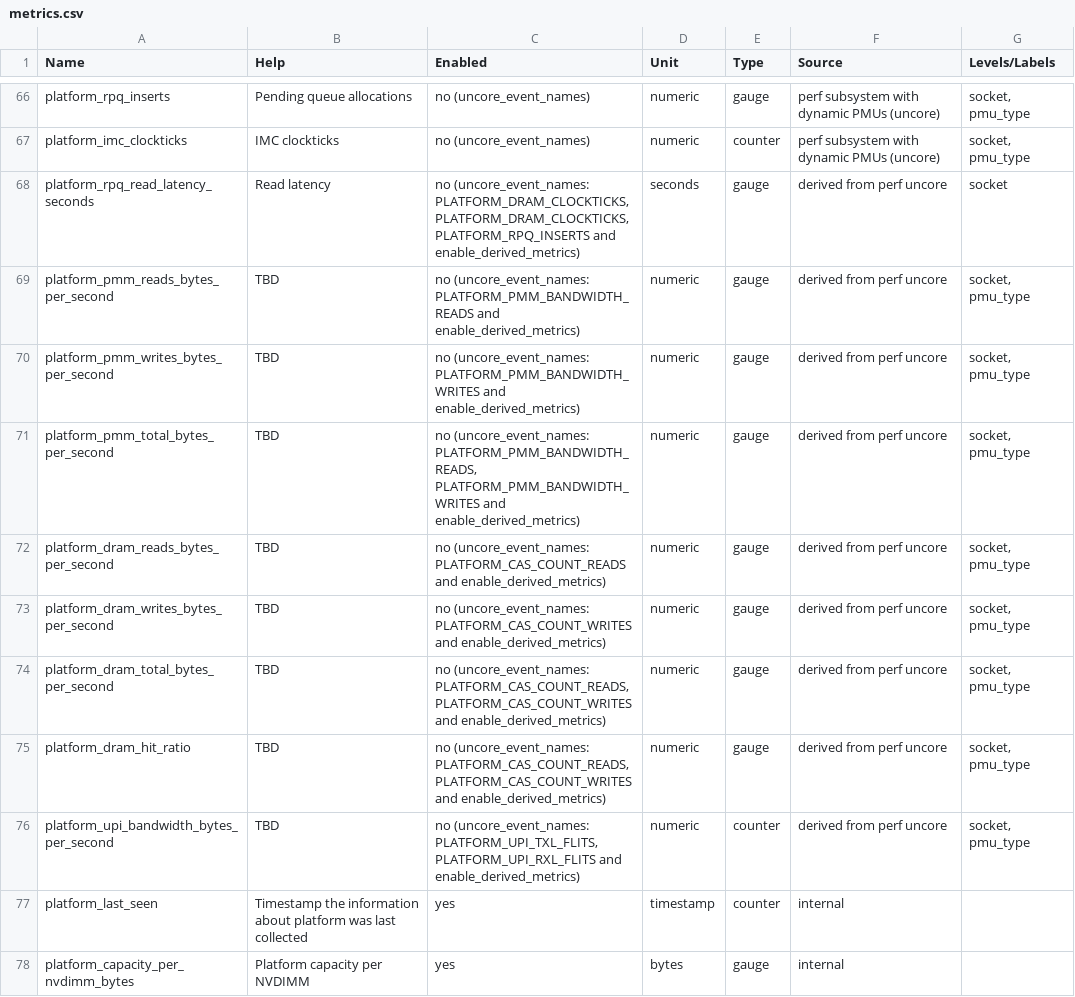
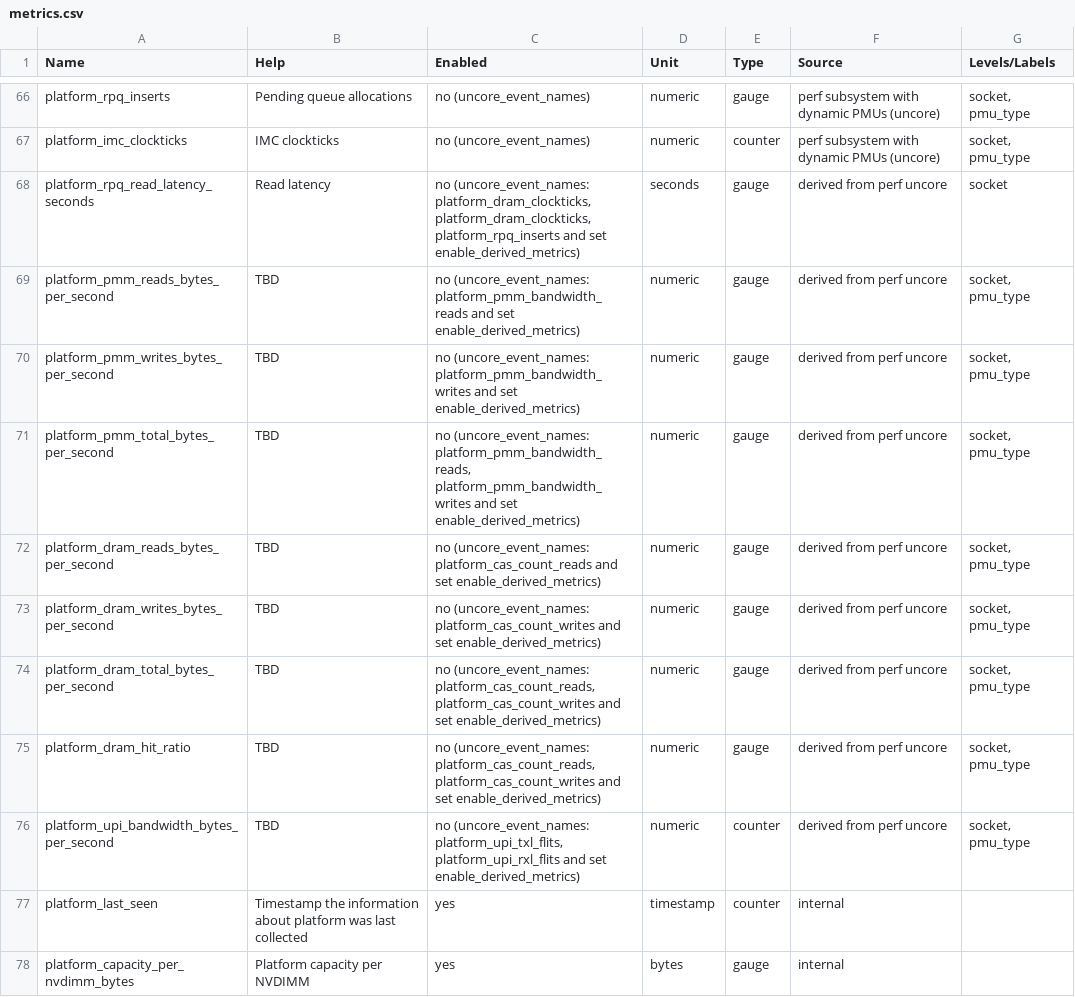
Before and after one commit to wacuuu/workload-collocation-agent, a CSV file: docs/metrics.csv, drawn as a sheet; only a part is shown, gaps mark what is left out.

Commit message:
Improve enabled "uncore" metrics descriptions. (#400)

```diff
--- a/docs/metrics.csv
+++ b/docs/metrics.csv
@@ -67,11 +67,11 @@
 "platform_imc_clockticks", "IMC clockticks", "no (uncore_event_names)", "numeric",  "counter", "perf subsystem with dynamic PMUs (uncore)", "socket, pmu_type"
-"platform_rpq_read_latency_seconds", "Read latency", "no (uncore_event_names: PLATFORM_DRAM_CLOCKTICKS, PLATFORM_DRAM_CLOCKTICKS, PLATFORM_RPQ_INSERTS and enable_derived_metrics)", "seconds",  "gauge", "derived from perf uncore", "socket"
-"platform_pmm_reads_bytes_per_second", "TBD", "no (uncore_event_names: PLATFORM_PMM_BANDWIDTH_READS and enable_derived_metrics)", "numeric",  "gauge", "derived from perf uncore", "socket, pmu_type"
-"platform_pmm_writes_bytes_per_second", "TBD", "no (uncore_event_names: PLATFORM_PMM_BANDWIDTH_WRITES and enable_derived_metrics)", "numeric",  "gauge", "derived from perf uncore", "socket, pmu_type"
-"platform_pmm_total_bytes_per_second", "TBD", "no (uncore_event_names: PLATFORM_PMM_BANDWIDTH_READS, PLATFORM_PMM_BANDWIDTH_WRITES and enable_derived_metrics)", "numeric",  "gauge", "derived from perf uncore", "socket, pmu_type"
-"platform_dram_reads_bytes_per_second", "TBD", "no (uncore_event_names: PLATFORM_CAS_COUNT_READS and enable_derived_metrics)", "numeric",  "gauge", "derived from perf uncore", "socket, pmu_type"
-"platform_dram_writes_bytes_per_second", "TBD", "no (uncore_event_names: PLATFORM_CAS_COUNT_WRITES and enable_derived_metrics)", "numeric",  "gauge", "derived from perf uncore", "socket, pmu_type"
-"platform_dram_total_bytes_per_second", "TBD", "no (uncore_event_names: PLATFORM_CAS_COUNT_READS, PLATFORM_CAS_COUNT_WRITES and enable_derived_metrics)", "numeric",  "gauge", "derived from perf uncore", "socket, pmu_type"
-"platform_dram_hit_ratio", "TBD", "no (uncore_event_names: PLATFORM_CAS_COUNT_READS, PLATFORM_CAS_COUNT_WRITES and enable_derived_metrics)", "numeric",  "gauge", "derived from perf uncore", "socket, pmu_type"
-"platform_upi_bandwidth_bytes_per_second", "TBD", "no (uncore_event_names: PLATFORM_UPI_TXL_FLITS, PLATFORM_UPI_RXL_FLITS and enable_derived_metrics)", "numeric",  "counter", "derived from perf uncore", "socket, pmu_type"
+"platform_rpq_read_latency_seconds", "Read latency", "no (uncore_event_names: platform_dram_clockticks, platform_dram_clockticks, platform_rpq_inserts and set enable_derived_metrics)", "seconds",  "gauge", "derived from perf uncore", "socket"
+"platform_pmm_reads_bytes_per_second", "TBD", "no (uncore_event_names: platform_pmm_bandwidth_reads and set enable_derived_metrics)", "numeric",  "gauge", "derived from perf uncore", "socket, pmu_type"
+"platform_pmm_writes_bytes_per_second", "TBD", "no (uncore_event_names: platform_pmm_bandwidth_writes and set enable_derived_metrics)", "numeric",  "gauge", "derived from perf uncore", "socket, pmu_type"
+"platform_pmm_total_bytes_per_second", "TBD", "no (uncore_event_names: platform_pmm_bandwidth_reads, platform_pmm_bandwidth_writes and set enable_derived_metrics)", "numeric",  "gauge", "derived from perf uncore", "socket, pmu_type"
+"platform_dram_reads_bytes_per_second", "TBD", "no (uncore_event_names: platform_cas_count_reads and set enable_derived_metrics)", "numeric",  "gauge", "derived from perf uncore", "socket, pmu_type"
+"platform_dram_writes_bytes_per_second", "TBD", "no (uncore_event_names: platform_cas_count_writes and set enable_derived_metrics)", "numeric",  "gauge", "derived from perf uncore", "socket, pmu_type"
+"platform_dram_total_bytes_per_second", "TBD", "no (uncore_event_names: platform_cas_count_reads, platform_cas_count_writes and set enable_derived_metrics)", "numeric",  "gauge", "derived from perf uncore", "socket, pmu_type"
+"platform_dram_hit_ratio", "TBD", "no (uncore_event_names: platform_cas_count_reads, platform_cas_count_writes and set enable_derived_metrics)", "numeric",  "gauge", "derived from perf uncore", "socket, pmu_type"
+"platform_upi_bandwidth_bytes_per_second", "TBD", "no (uncore_event_names: platform_upi_txl_flits, platform_upi_rxl_flits and set enable_derived_metrics)", "numeric",  "counter", "derived from perf uncore", "socket, pmu_type"
 "platform_last_seen", "Timestamp the information about platform was last collected", "yes", "timestamp",  "counter", "internal", ""
```
Also changed, not shown: 2 other files.
